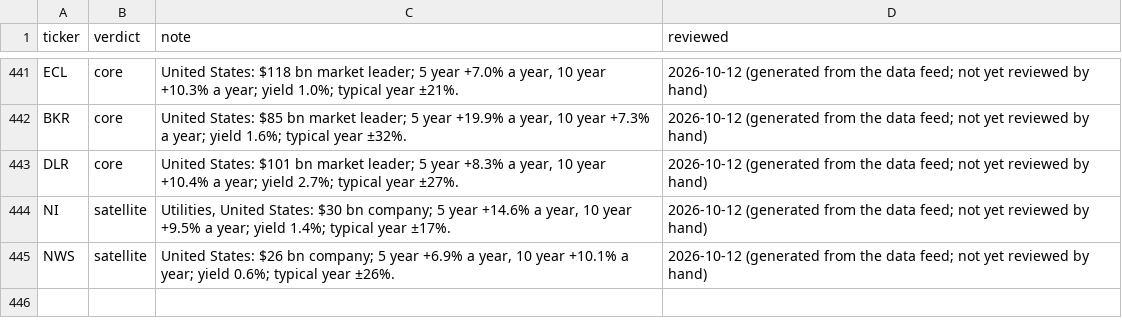
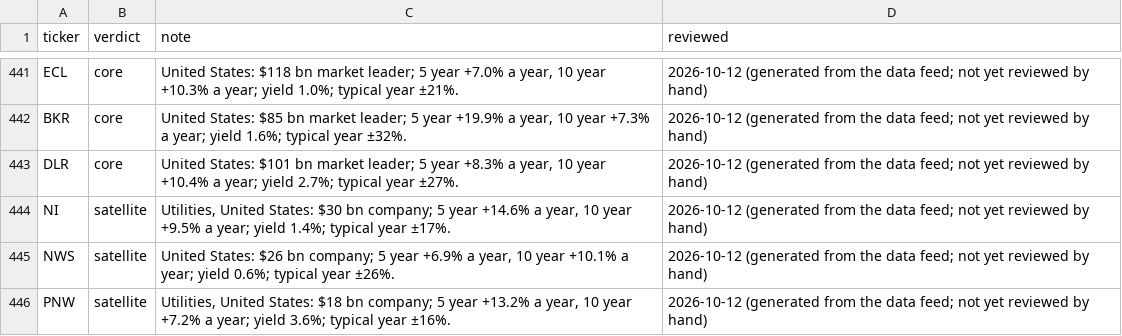
Before and after one commit to MercedezBraaksma01112004/model-portfolio-lab, a CSV file: config/quality_review.csv, drawn as a sheet; only a part is shown, gaps mark what is left out.

```diff
--- a/config/quality_review.csv
+++ b/config/quality_review.csv
@@ -445 +445,2 @@ NI,satellite,"Utilities, United States: $30 bn company; 5 year +14.6% a year, 10
 NWS,satellite,"United States: $26 bn company; 5 year +6.9% a year, 10 year +10.1% a year; yield 0.6%; typical year ±26%.",2026-10-12 (generated from the data feed; not yet reviewed by hand)
+PNW,satellite,"Utilities, United States: $18 bn company; 5 year +13.2% a year, 10 year +7.2% a year; yield 3.6%; typical year ±16%.",2026-10-12 (generated from the data feed; not yet reviewed by hand)
```
Also changed, not shown: config/universe.csv, config/universe_scorecard.csv.
